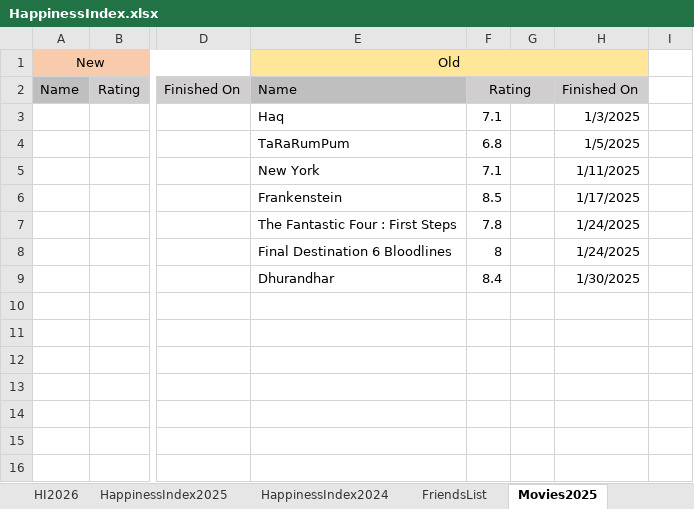
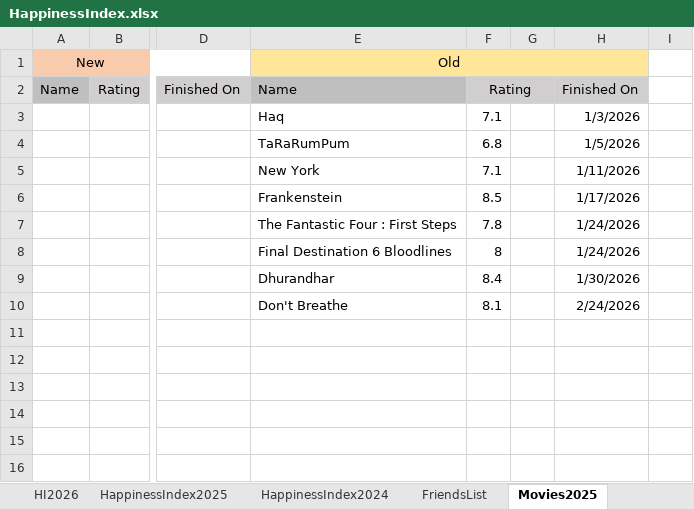
Before and after one commit to Abhinav-1708/Happiness-Index, an Excel workbook: HappinessIndex.xlsx, sheet Movies2025, drawn as a sheet; only a part is shown, gaps mark what is left out; values as stored, in another font and other column widths than the file's, no borders; conditional formats not drawn; the diff names each change by its address in the sheet, - before the commit and + after, or states it on an @@ line.

```diff
--- a/HappinessIndex.xlsx (sheet Movies2025)
+++ b/HappinessIndex.xlsx (sheet Movies2025)
-H3: 1/3/2025
+H3: 1/3/2026
-H4: 1/5/2025
+H4: 1/5/2026
-H5: 1/11/2025
+H5: 1/11/2026
-H6: 1/17/2025
+H6: 1/17/2026
-H7:H8: 1/24/2025
+H7:H8: 1/24/2026
-H9: 1/30/2025
+H9: 1/30/2026
-E10: (empty)
+E10: Don't Breathe
-F10: (empty)
+F10: 8.1
-H10: (empty)
+H10: 2/24/2026
```
Also changed, not shown: sheet HI2026, charts or pictures.
